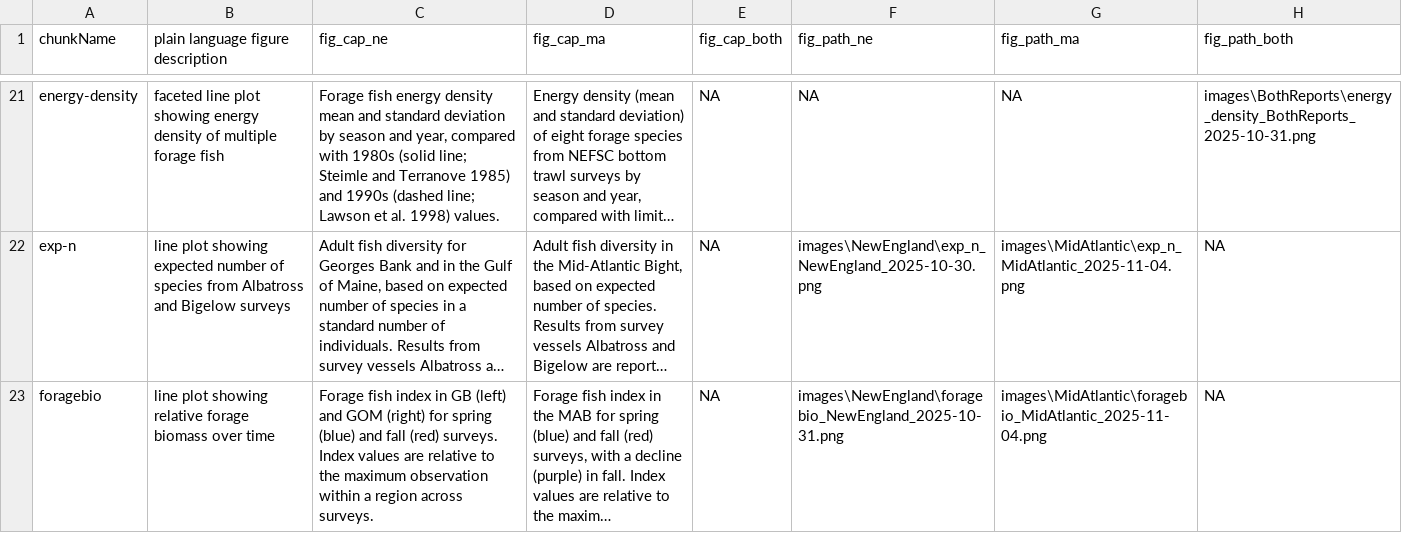
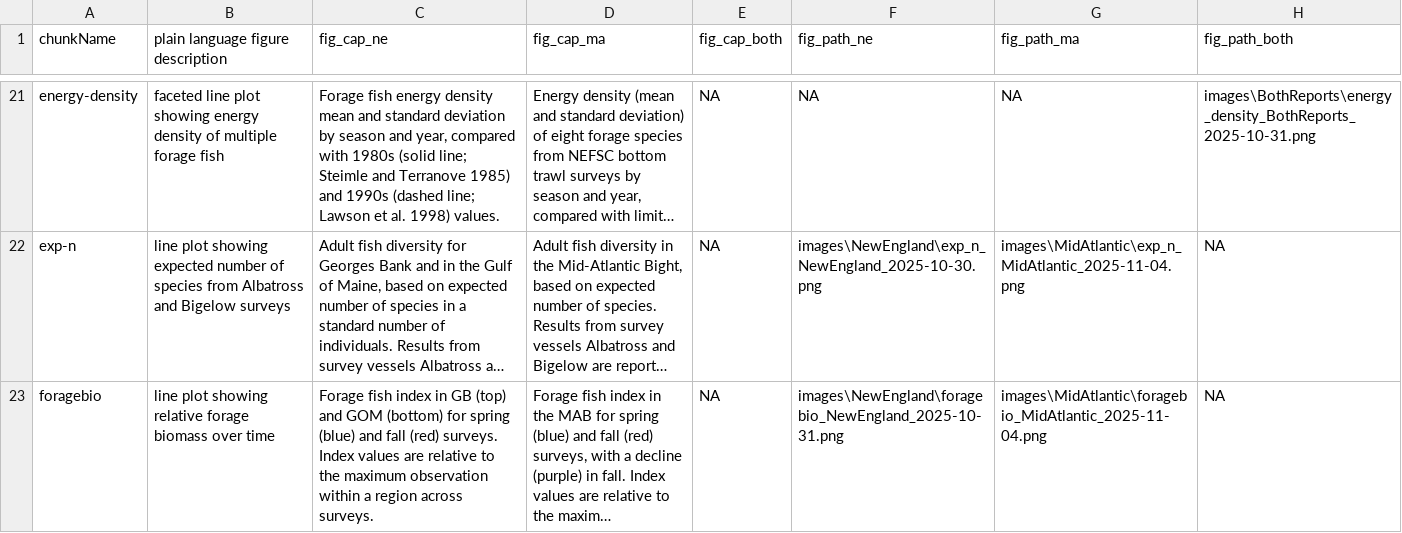
Before and after one commit to NEFSC/READ-EDAB-SOE_reports, a CSV file: utils/figure_captions_summary.csv, drawn as a sheet; only a part is shown, gaps mark what is left out; long unchanged cells end in …; the diff covers the shown part only; the diff names each change by its address in the sheet, - before the commit and + after, or states it on an @@ line.

```diff
--- a/utils/figure_captions_summary.csv
+++ b/utils/figure_captions_summary.csv
-C23 (fig_cap_ne): …in GB (left) and GOM (right) for spring…
+C23 (fig_cap_ne): …in GB (top) and GOM (bottom) for spring…
```
Also changed, not shown: 16 edited cells elsewhere in this file, 12 other files.
